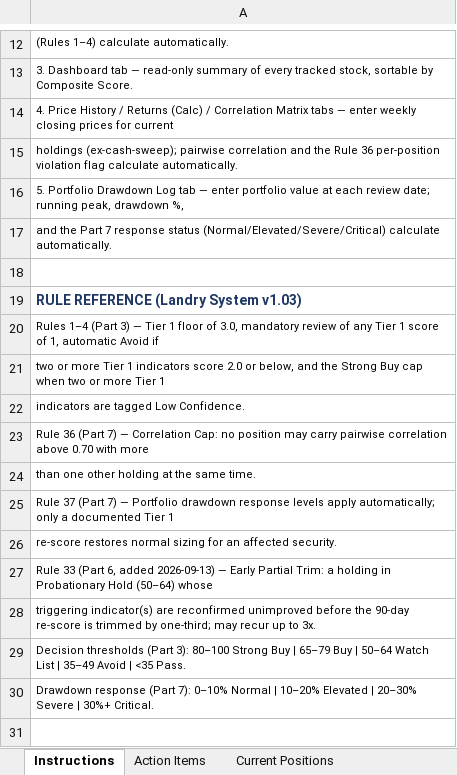
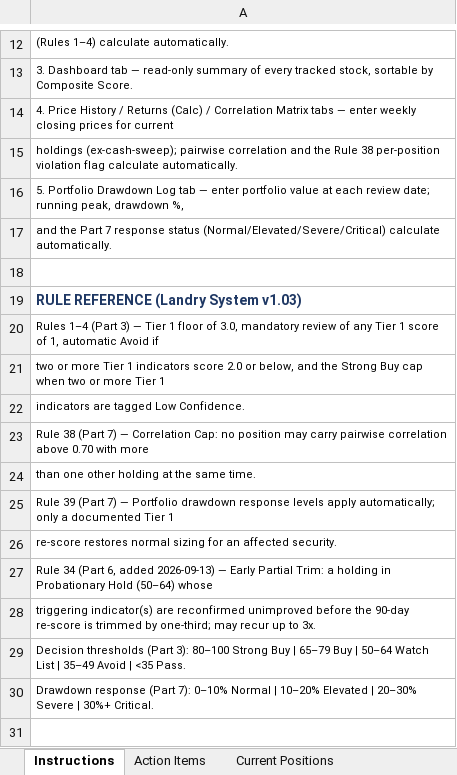
Before and after one commit to cope413/Stock_Picker, an Excel workbook: LANDRY_SYSTEM_WORKBOOK_25.xlsx, sheet Instructions, drawn as a sheet; only a part is shown, gaps mark what is left out; values as stored, in another font and other column widths than the file's, no borders; the diff names each change by its address in the sheet, - before the commit and + after, or states it on an @@ line.

```diff
--- a/LANDRY_SYSTEM_WORKBOOK_25.xlsx (sheet Instructions)
+++ b/LANDRY_SYSTEM_WORKBOOK_25.xlsx (sheet Instructions)
-A15: …the Rule 36 per-position violation…
+A15: …the Rule 38 per-position violation…
-A23: Rule 36 (Part 7)…
+A23: Rule 38 (Part 7)…
-A25: Rule 37 (Part 7)…
+A25: Rule 39 (Part 7)…
-A27: Rule 33 (Part 6,…
+A27: Rule 34 (Part 6,…
```
Also changed, not shown: sheet Monitor & Recheck Triggers, sheet Process Checklist, sheet Entry Checklist, sheet Action Items, sheet Schema Reference, sheet Watch List Tracker, 5 more sheets, hidden cells, charts or pictures, 6 other files.
